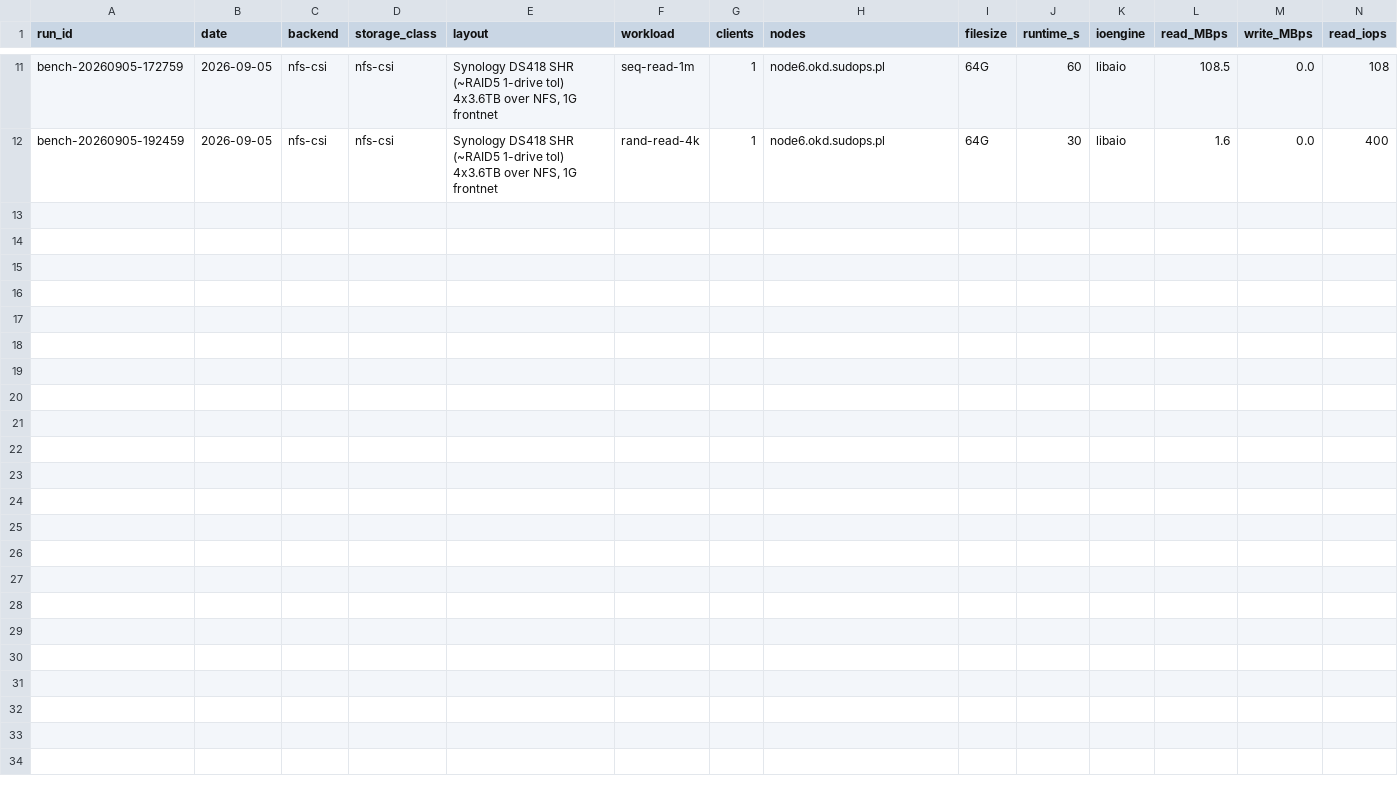
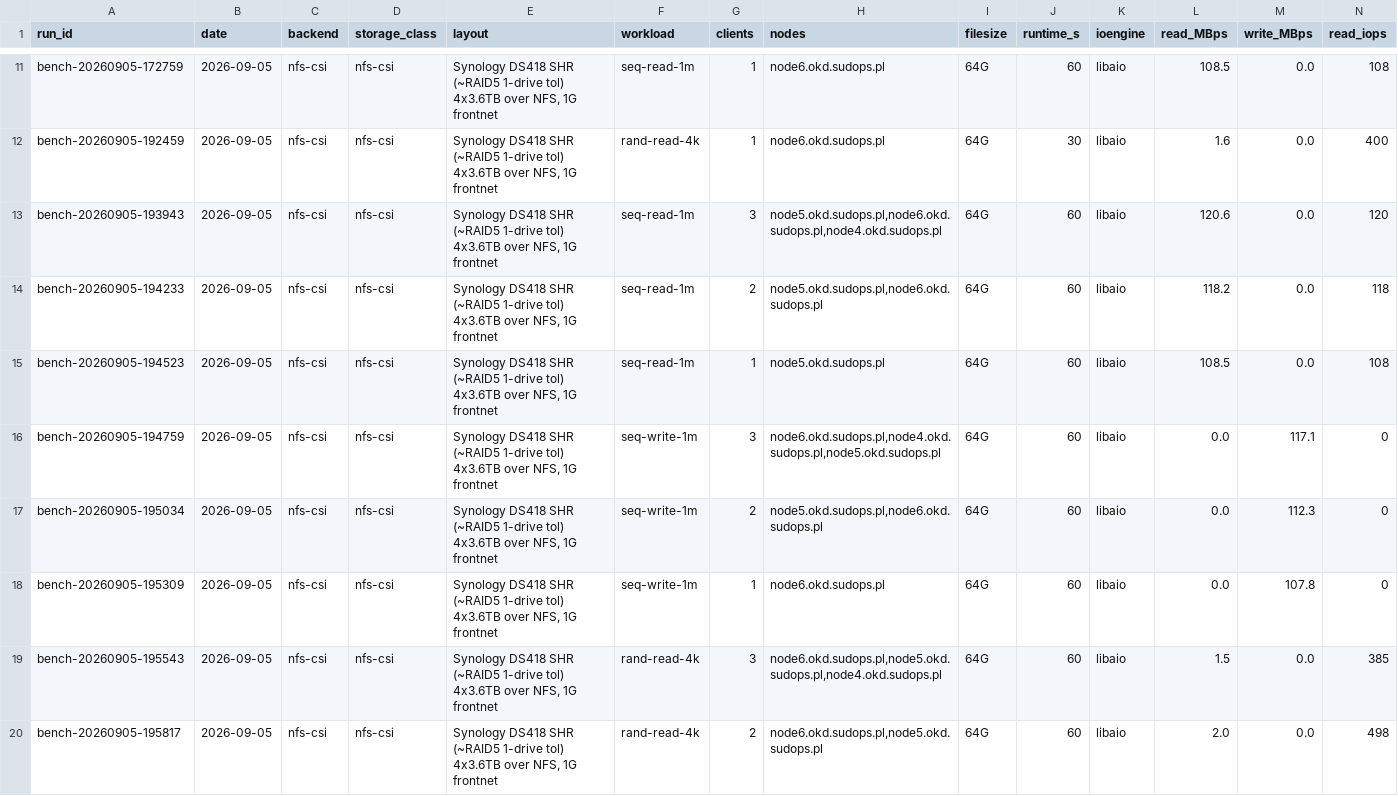
Before and after one commit to sudoom/homelab, a TSV file: data/storage-benchmark-results.tsv, drawn as a sheet; only a part is shown, gaps mark what is left out; rows hold the shown columns only; the diff names each change by its address in the sheet, - before the commit and + after, or states it on an @@ line.

Commit message:
storage-benchmark: verify a whole grid, not one row; mirror the tank/bench quota raise

```diff
--- a/data/storage-benchmark-results.tsv
+++ b/data/storage-benchmark-results.tsv
+row 13: bench-20260905-193943 | 2026-09-05 | nfs-csi | nfs-csi | Synology DS418 SHR (~RAID5 1-drive tol) 4x3.6TB over NFS, 1G frontnet | seq-read-1m | 3 | node5.okd.sudops.pl,node6.okd.sudops.pl,node4.okd.sudops.pl | 64G | 60 | libaio | 120.6 | 0.0 | 120
+row 14: bench-20260905-194233 | 2026-09-05 | nfs-csi | nfs-csi | Synology DS418 SHR (~RAID5 1-drive tol) 4x3.6TB over NFS, 1G frontnet | seq-read-1m | 2 | node5.okd.sudops.pl,node6.okd.sudops.pl | 64G | 60 | libaio | 118.2 | 0.0 | 118
+row 15: bench-20260905-194523 | 2026-09-05 | nfs-csi | nfs-csi | Synology DS418 SHR (~RAID5 1-drive tol) 4x3.6TB over NFS, 1G frontnet | seq-read-1m | 1 | node5.okd.sudops.pl | 64G | 60 | libaio | 108.5 | 0.0 | 108
+row 16: bench-20260905-194759 | 2026-09-05 | nfs-csi | nfs-csi | Synology DS418 SHR (~RAID5 1-drive tol) 4x3.6TB over NFS, 1G frontnet | seq-write-1m | 3 | node6.okd.sudops.pl,node4.okd.sudops.pl,node5.okd.sudops.pl | 64G | 60 | libaio | 0.0 | 117.1 | 0
+row 17: bench-20260905-195034 | 2026-09-05 | nfs-csi | nfs-csi | Synology DS418 SHR (~RAID5 1-drive tol) 4x3.6TB over NFS, 1G frontnet | seq-write-1m | 2 | node5.okd.sudops.pl,node6.okd.sudops.pl | 64G | 60 | libaio | 0.0 | 112.3 | 0
+row 18: bench-20260905-195309 | 2026-09-05 | nfs-csi | nfs-csi | Synology DS418 SHR (~RAID5 1-drive tol) 4x3.6TB over NFS, 1G frontnet | seq-write-1m | 1 | node6.okd.sudops.pl | 64G | 60 | libaio | 0.0 | 107.8 | 0
+row 19: bench-20260905-195543 | 2026-09-05 | nfs-csi | nfs-csi | Synology DS418 SHR (~RAID5 1-drive tol) 4x3.6TB over NFS, 1G frontnet | rand-read-4k | 3 | node6.okd.sudops.pl,node5.okd.sudops.pl,node4.okd.sudops.pl | 64G | 60 | libaio | 1.5 | 0.0 | 385
+row 20: bench-20260905-195817 | 2026-09-05 | nfs-csi | nfs-csi | Synology DS418 SHR (~RAID5 1-drive tol) 4x3.6TB over NFS, 1G frontnet | rand-read-4k | 2 | node6.okd.sudops.pl,node5.okd.sudops.pl | 64G | 60 | libaio | 2.0 | 0.0 | 498
```
Also changed, not shown: 3 other files.
